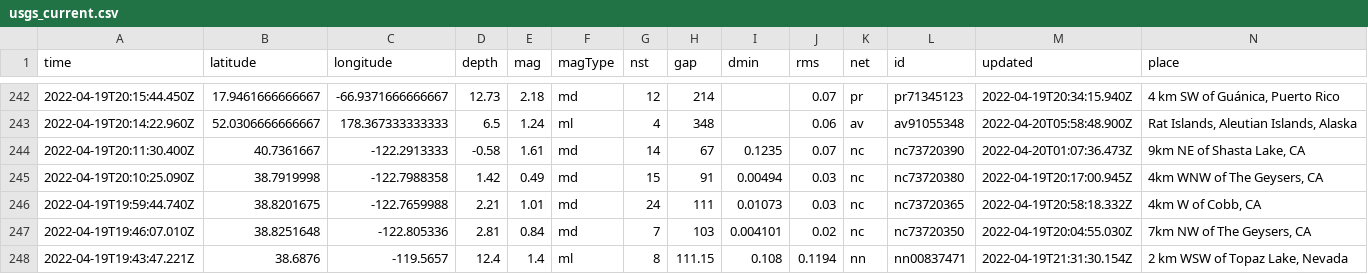
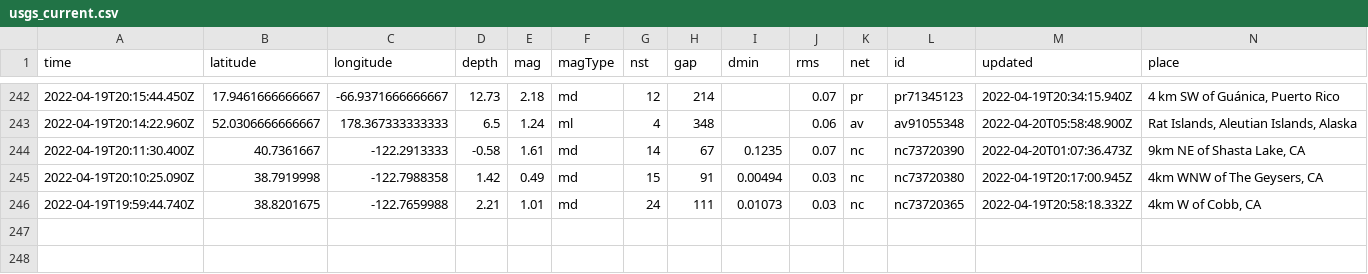
Before and after one commit to layurs/nicar22-githubaction, a CSV file: usgs_current.csv, drawn as a sheet; only a part is shown, gaps mark what is left out; rows hold the shown columns only; the diff names each change by its address in the sheet, - before the commit and + after, or states it on an @@ line.

```diff
--- a/usgs_current.csv
+++ b/usgs_current.csv
-row 247: 2022-04-19T19:46:07.010Z | 38.8251648 | -122.805336 | 2.81 | 0.84 | md | 7 | 103 | 0.004101 | 0.02 | nc | nc73720350 | 2022-04-19T20:04:55.030Z | 7km NW of The Geysers, CA
-row 248: 2022-04-19T19:43:47.221Z | 38.6876 | -119.5657 | 12.4 | 1.4 | ml | 8 | 111.15 | 0.108 | 0.1194 | nn | nn00837471 | 2022-04-19T21:31:30.154Z | 2 km WSW of Topaz Lake, Nevada
```
